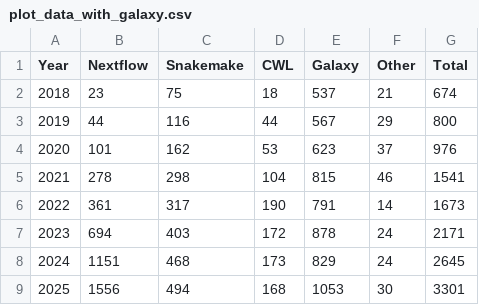
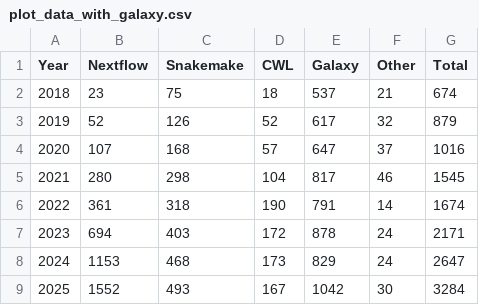
Before and after one commit to nextflow-io/citations, a CSV file: icite/plot_data_with_galaxy.csv, drawn as a sheet.

Commit message:
Refresh citation data (April 2026)
OpenAlex +413, iCite +324, Dimensions +15 citations since last run.
Notable: iCite backfilled 2019 (+9.0%) and 2020 (+3.9%) totals.

```diff
--- a/icite/plot_data_with_galaxy.csv
+++ b/icite/plot_data_with_galaxy.csv
@@ -2,8 +2,8 @@ Year,Nextflow,Snakemake,CWL,Galaxy,Other,Total
 2018,23,75,18,537,21,674
-2019,44,116,44,567,29,800
-2020,101,162,53,623,37,976
-2021,278,298,104,815,46,1541
-2022,361,317,190,791,14,1673
+2019,52,126,52,617,32,879
+2020,107,168,57,647,37,1016
+2021,280,298,104,817,46,1545
+2022,361,318,190,791,14,1674
 2023,694,403,172,878,24,2171
-2024,1151,468,173,829,24,2645
-2025,1556,494,168,1053,30,3301
+2024,1153,468,173,829,24,2647
+2025,1552,493,167,1042,30,3284
```
Also changed, not shown: dimensions/plot_data_nogalaxy.csv, dimensions/plot_data_with_galaxy.csv, 30 other files.
